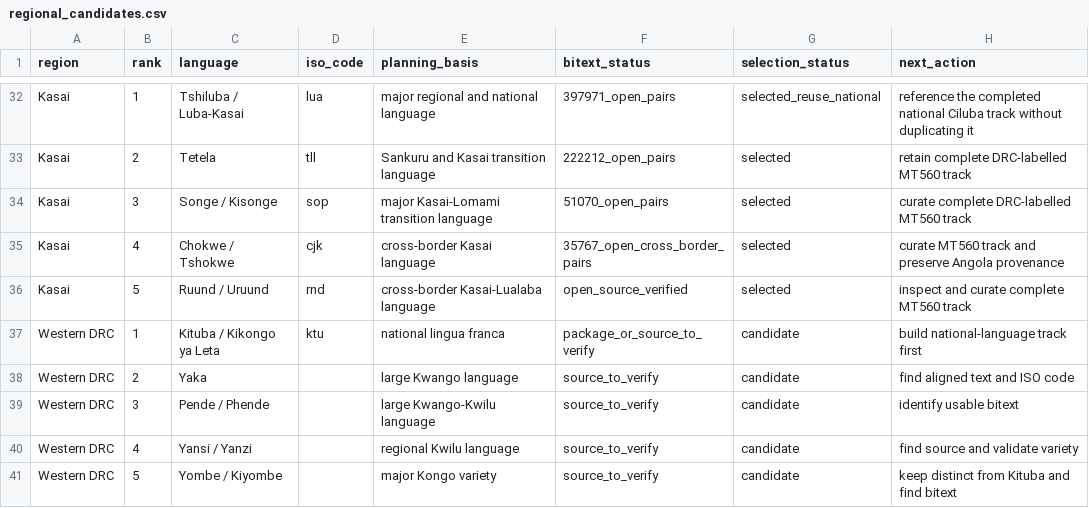
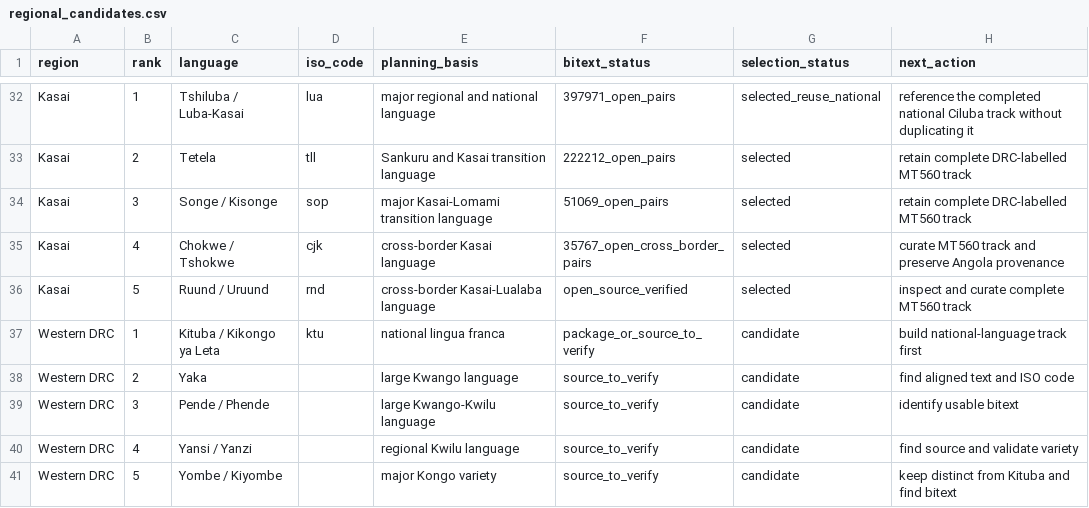
Before and after one commit to Ashuza11/CongoLangBench, a CSV file: registry/regional_candidates.csv, drawn as a sheet; only a part is shown, gaps mark what is left out.

```diff
--- a/registry/regional_candidates.csv
+++ b/registry/regional_candidates.csv
@@ -33,3 +33,3 @@ Kasai,1,Tshiluba / Luba-Kasai,lua,major regional and national language,397971_op
 Kasai,2,Tetela,tll,Sankuru and Kasai transition language,222212_open_pairs,selected,retain complete DRC-labelled MT560 track
-Kasai,3,Songe / Kisonge,sop,major Kasai-Lomami transition language,51070_open_pairs,selected,curate complete DRC-labelled MT560 track
+Kasai,3,Songe / Kisonge,sop,major Kasai-Lomami transition language,51069_open_pairs,selected,retain complete DRC-labelled MT560 track
 Kasai,4,Chokwe / Tshokwe,cjk,cross-border Kasai language,35767_open_cross_border_pairs,selected,curate MT560 track and preserve Angola provenance
```
Also changed, not shown: registry/languages.csv, 8 other files.
